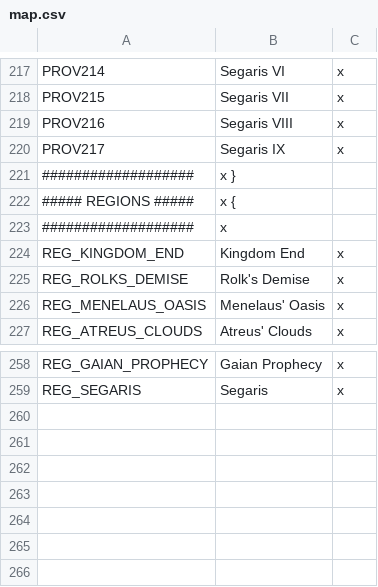
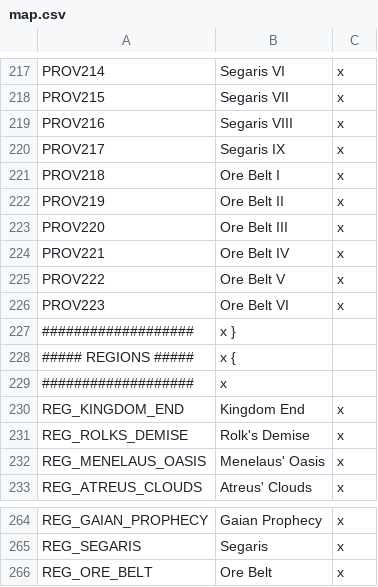
Before and after one commit to s-williams/Victoria-2-X, a CSV file: localisation/map.csv, drawn as a sheet; only a part is shown, gaps mark what is left out; the diff names each change by its address in the sheet, - before the commit and + after, or states it on an @@ line.

Commit message:
Ore belt

```diff
--- a/localisation/map.csv
+++ b/localisation/map.csv
+row 221: PROV218 | Ore Belt I | x
+row 222: PROV219 | Ore Belt II | x
+row 223: PROV220 | Ore Belt III | x
+row 224: PROV221 | Ore Belt IV | x
+row 225: PROV222 | Ore Belt V | x
+row 226: PROV223 | Ore Belt VI | x
+row 266: REG_ORE_BELT | Ore Belt | x
```
Also changed, not shown: map/definition.csv, 9 other files.
